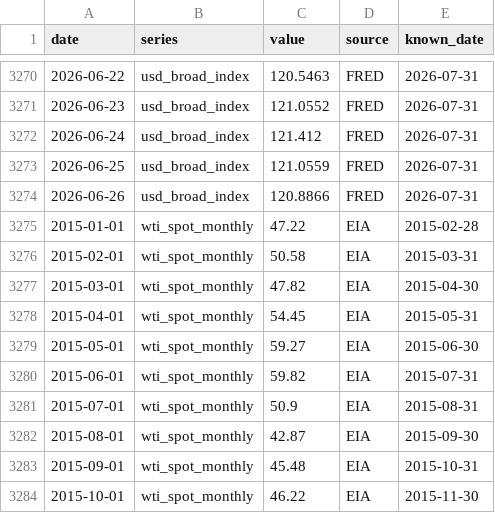
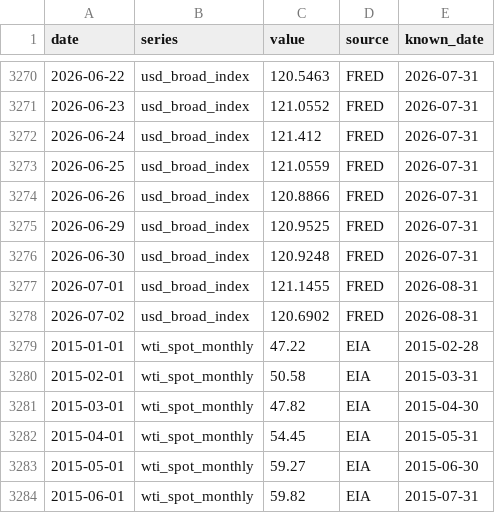
Before and after one commit to pravitkochar/Fashion_Finance, a CSV file: Trickle_Down/data/confounders_macro.csv, drawn as a sheet; only a part is shown, gaps mark what is left out; the shorter side is filled out with more unchanged rows; the diff names each change by its address in the sheet, - before the commit and + after, or states it on an @@ line.

```diff
--- a/Trickle_Down/data/confounders_macro.csv
+++ b/Trickle_Down/data/confounders_macro.csv
+row 3275: 2026-06-29 | usd_broad_index | 120.9525 | FRED | 2026-07-31
+row 3276: 2026-06-30 | usd_broad_index | 120.9248 | FRED | 2026-07-31
+row 3277: 2026-07-01 | usd_broad_index | 121.1455 | FRED | 2026-08-31
+row 3278: 2026-07-02 | usd_broad_index | 120.6902 | FRED | 2026-08-31
```
Also changed, not shown: Trickle_Down/data/_source_log.csv, Trickle_Down/data/downstream/downstream_tags.csv, 21 other files.
